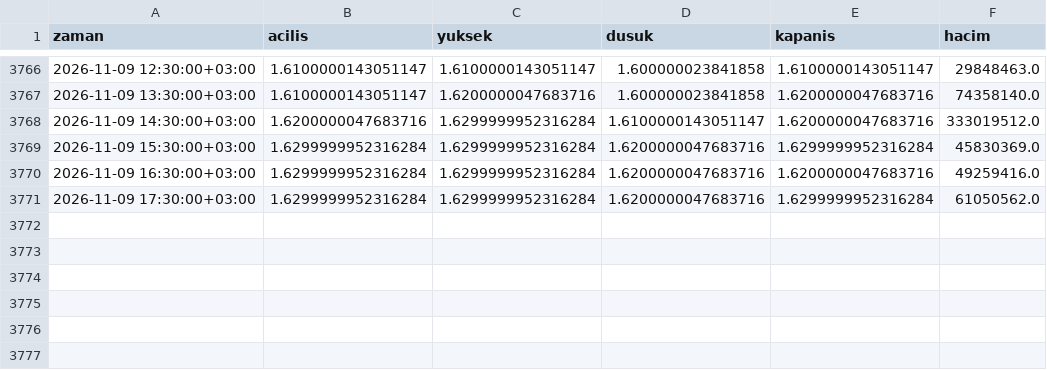
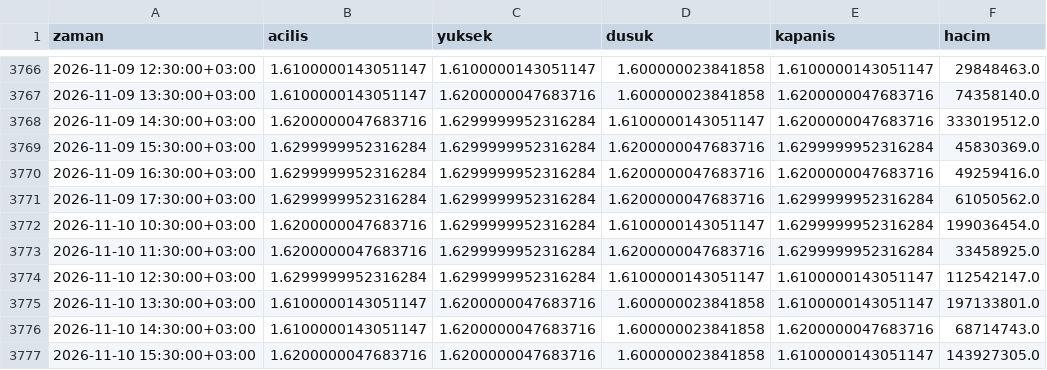
Before and after one commit to yilmazfatih-cyber/Deneme, a CSV file: veri/saatlik/SASA.IS_1h.csv, drawn as a sheet; only a part is shown, gaps mark what is left out; the diff names each change by its address in the sheet, - before the commit and + after, or states it on an @@ line.

```diff
--- a/veri/saatlik/SASA.IS_1h.csv
+++ b/veri/saatlik/SASA.IS_1h.csv
+row 3772: 2026-11-10 10:30:00+03:00 | 1.6200000047683716 | 1.6299999952316284 | 1.6100000143051147 | 1.6299999952316284 | 199036454.0
+row 3773: 2026-11-10 11:30:00+03:00 | 1.6200000047683716 | 1.6299999952316284 | 1.6200000047683716 | 1.6299999952316284 | 33458925.0
+row 3774: 2026-11-10 12:30:00+03:00 | 1.6299999952316284 | 1.6299999952316284 | 1.6100000143051147 | 1.6100000143051147 | 112542147.0
+row 3775: 2026-11-10 13:30:00+03:00 | 1.6100000143051147 | 1.6200000047683716 | 1.600000023841858 | 1.6100000143051147 | 197133801.0
+row 3776: 2026-11-10 14:30:00+03:00 | 1.6100000143051147 | 1.6200000047683716 | 1.600000023841858 | 1.6200000047683716 | 68714743.0
+row 3777: 2026-11-10 15:30:00+03:00 | 1.6200000047683716 | 1.6200000047683716 | 1.600000023841858 | 1.6100000143051147 | 143927305.0
```
Also changed, not shown: veri/saatlik/ISCTR.IS_1h.csv, veri/saatlik/KRDMD.IS_1h.csv, 39 other files.
